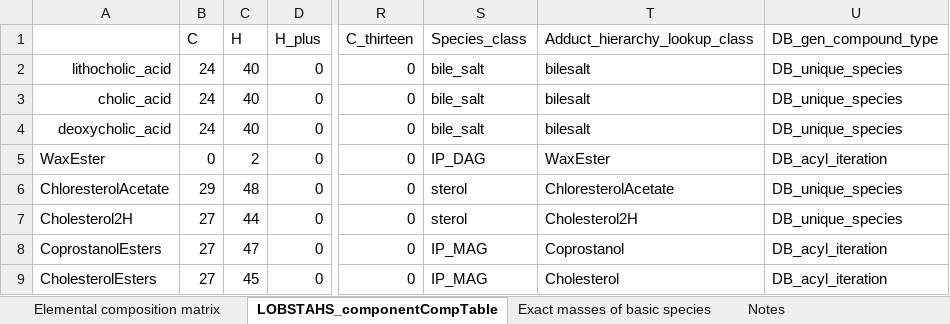
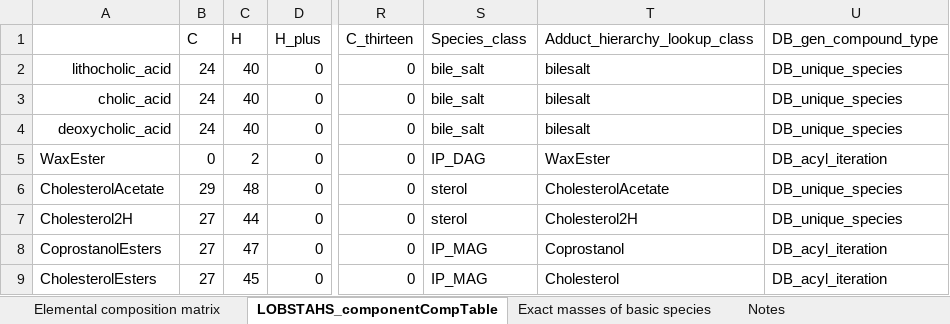
Before and after one commit to vanmooylipidomics/LOBSTAHS, an Excel workbook: inst/doc/xlsx/LOBSTAHS_componentCompTable.xlsx, sheet LOBSTAHS_componentCompTable, drawn as a sheet; only a part is shown, gaps mark what is left out; values as stored, in another font and other column widths than the file's, no borders; the diff names each change by its address in the sheet, - before the commit and + after, or states it on an @@ line.

Commit message:
Fixing spelling errors on input tables

```diff
--- a/inst/doc/xlsx/LOBSTAHS_componentCompTable.xlsx (sheet LOBSTAHS_componentCompTable)
+++ b/inst/doc/xlsx/LOBSTAHS_componentCompTable.xlsx (sheet LOBSTAHS_componentCompTable)
-A6: ChloresterolAcetate
+A6: CholesterolAcetate
-T6 (Adduct_hierarchy_lookup_class): ChloresterolAcetate
+T6 (Adduct_hierarchy_lookup_class): CholesterolAcetate
```
Also changed, not shown: sheet Elemental composition matrix, inst/doc/xlsx/LOBSTAHS_adductHierarchies.xlsx, 2 other files.
